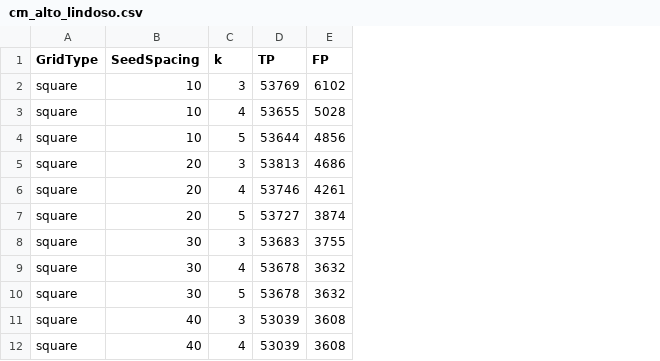
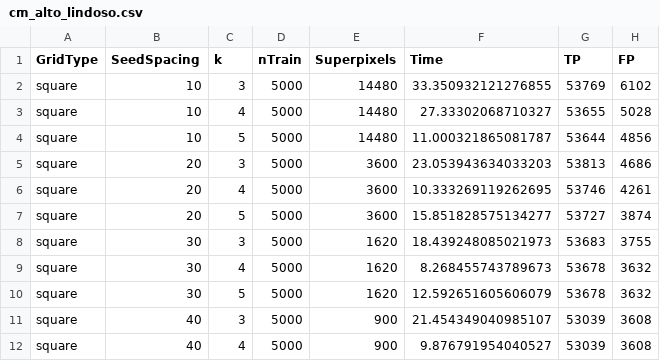
Before and after one commit to davemlz/Master_of_DataScience, a CSV file: TFM/Results/water_mask/cm_alto_lindoso.csv, drawn as a sheet; only a part is shown; the diff names each change by its address in the sheet, - before the commit and + after, or states it on an @@ line.

```diff
--- a/TFM/Results/water_mask/cm_alto_lindoso.csv
+++ b/TFM/Results/water_mask/cm_alto_lindoso.csv
+column D (nTrain), rows 2-12: all 5000
+column E (Superpixels), rows 2-12: 14480 | 14480 | 14480 | 3600 | 3600 | 3600 | 1620 | 1620 | 1620 | 900 | 900
+column F (Time), rows 2-12: 33.350932121276855 | 27.33302068710327 | 11.000321865081787 | 23.053943634033203 | 10.333269119262695 | 15.851828575134277 | 18.439248085021973 | 8.268455743789673 | 12.592651605606079 | 21.454349040985107 | 9.876791954040527
```
Also changed, not shown: TFM/Results/water_mask/cm_bubal.csv, TFM/Results/water_mask/cm_canelles.csv, 35 other files.
